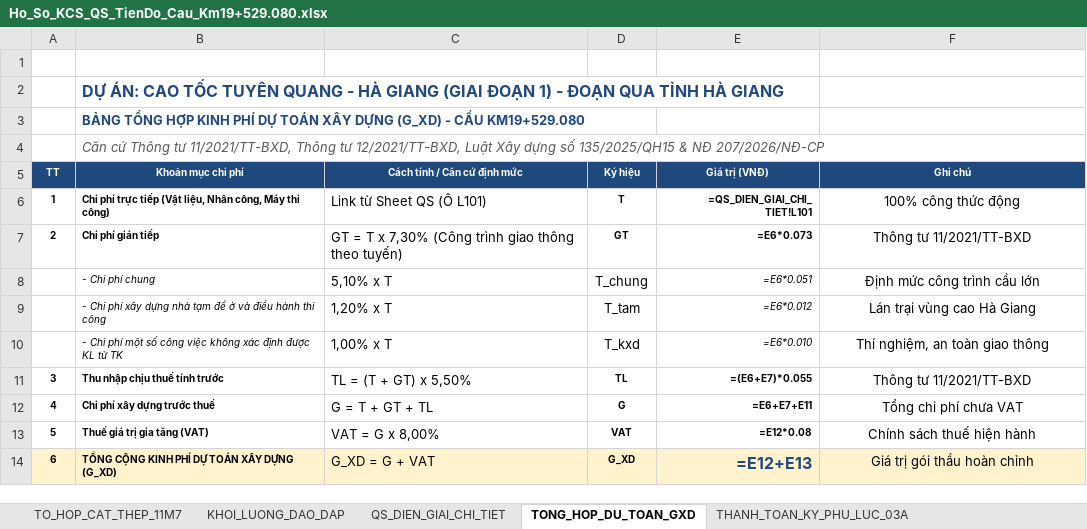
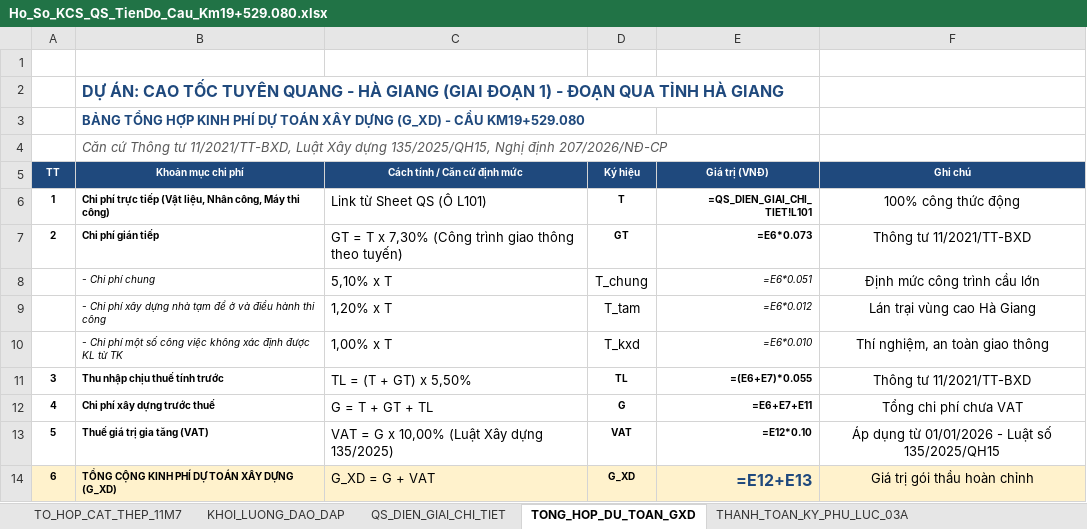
Before and after one commit to baotuhg/aec-multiagent-system, an Excel workbook: templates/Ho_So_KCS_QS_TienDo_Cau_Km19+529.080.xlsx, sheet TONG_HOP_DU_TOAN_GXD, drawn as a sheet; values as stored, in another font and other column widths than the file's, no borders; formulas without a stored value are shown as written; the diff names each change by its address in the sheet, - before the commit and + after, or states it on an @@ line.

```diff
--- a/templates/Ho_So_KCS_QS_TienDo_Cau_Km19+529.080.xlsx (sheet TONG_HOP_DU_TOAN_GXD)
+++ b/templates/Ho_So_KCS_QS_TienDo_Cau_Km19+529.080.xlsx (sheet TONG_HOP_DU_TOAN_GXD)
-B4 (Khoản mục chi phí): …tư 11/2021/TT-BXD, Thông tư 12/2021/TT-BXD, Luật Xây dựng số 135/2025/QH15 & NĐ 207/2026/NĐ-CP
+B4 (Khoản mục chi phí): …tư 11/2021/TT-BXD, Luật Xây dựng 135/2025/QH15, Nghị định 207/2026/NĐ-CP
-C13 (Cách tính / Căn cứ định mức): VAT = G x 8,00%
+C13 (Cách tính / Căn cứ định mức): VAT = G x 10,00% (Luật Xây dựng 135/2025)
-E13 (Giá trị (VNĐ)): =E12*0.08
+E13 (Giá trị (VNĐ)): =E12*0.10
-F13 (Ghi chú): Chính sách thuế hiện hành
+F13 (Ghi chú): Áp dụng từ 01/01/2026 - Luật số 135/2025/QH15
```
Also changed, not shown: sheet QS_DIEN_GIAI_CHI_TIET, 6 other files.
